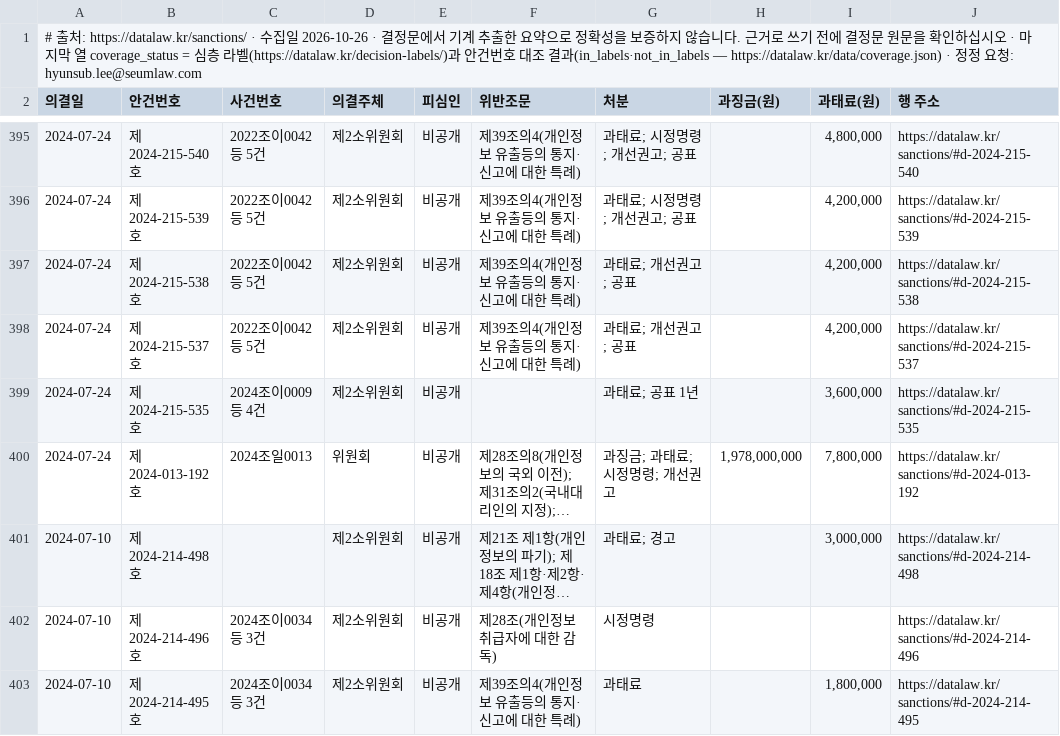
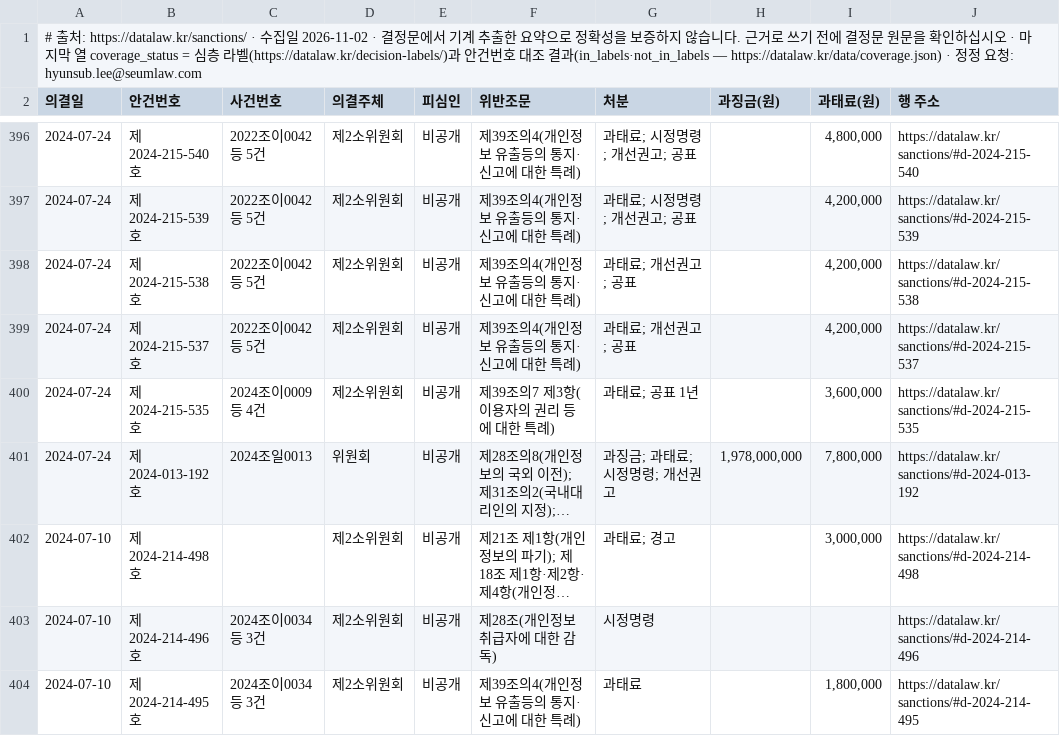
Before and after one commit to swap08/datalaw-data, a CSV file: data/pipc-sanctions.csv, drawn as a sheet; only a part is shown, gaps mark what is left out; long unchanged cells end in …; addresses are those after the commit; the diff covers the shown part only; the diff names each change by its address in the sheet, - before the commit and + after, or states it on an @@ line.

```diff
--- a/data/pipc-sanctions.csv
+++ b/data/pipc-sanctions.csv
-A1 (의결일): …일 2026-10-26 · 결…
+A1 (의결일): …일 2026-11-02 · 결…
-F400 (위반조문): (empty)
+F400 (위반조문): 제39조의7 제3항(이용자의 권리 등에 대한 특례)
```
Also changed, not shown: 1 added row and 4 edited cells elsewhere in this file, data/damages-judgments.csv, data/kmcc-sanctions.csv, 3 other files.
